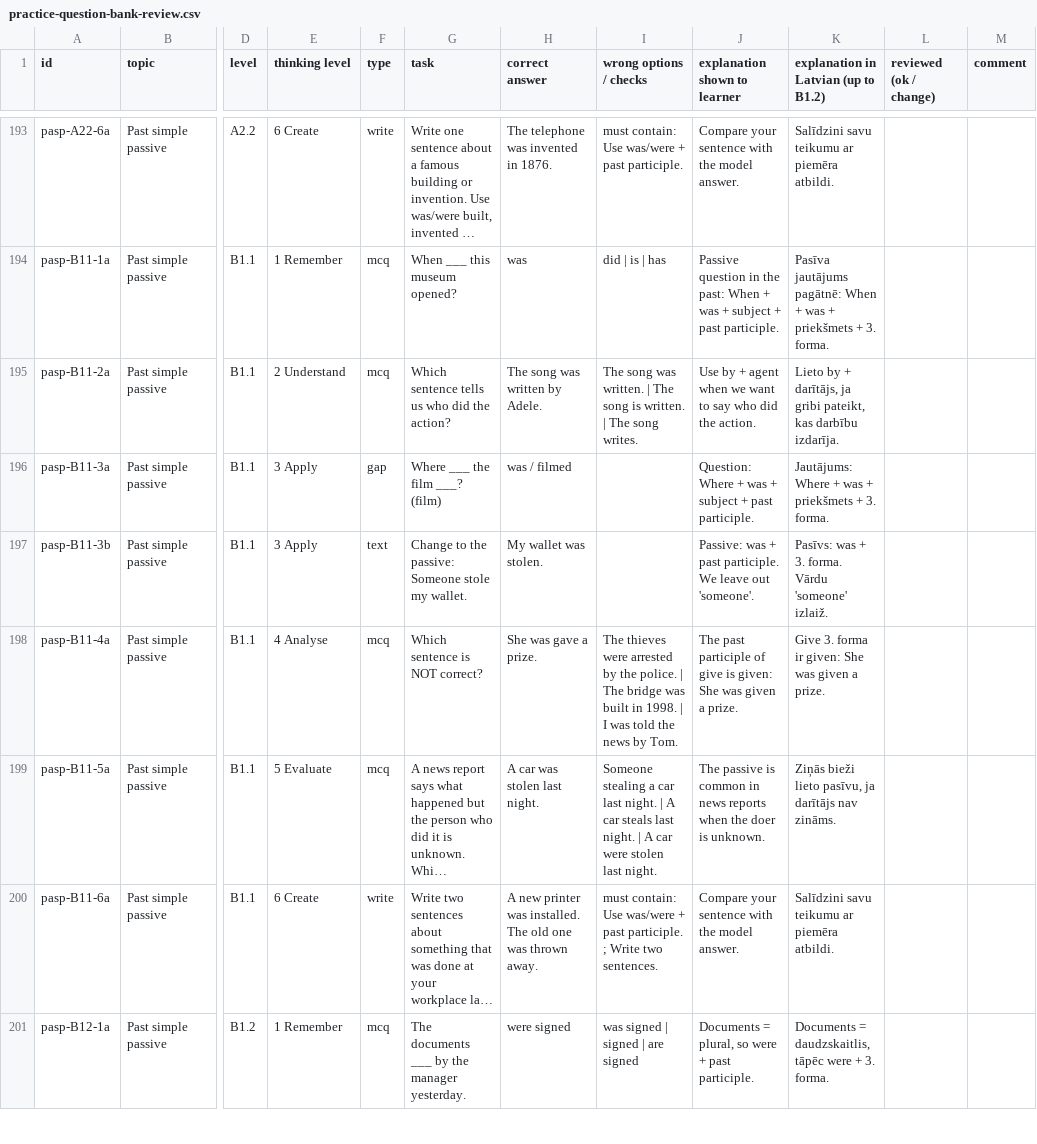
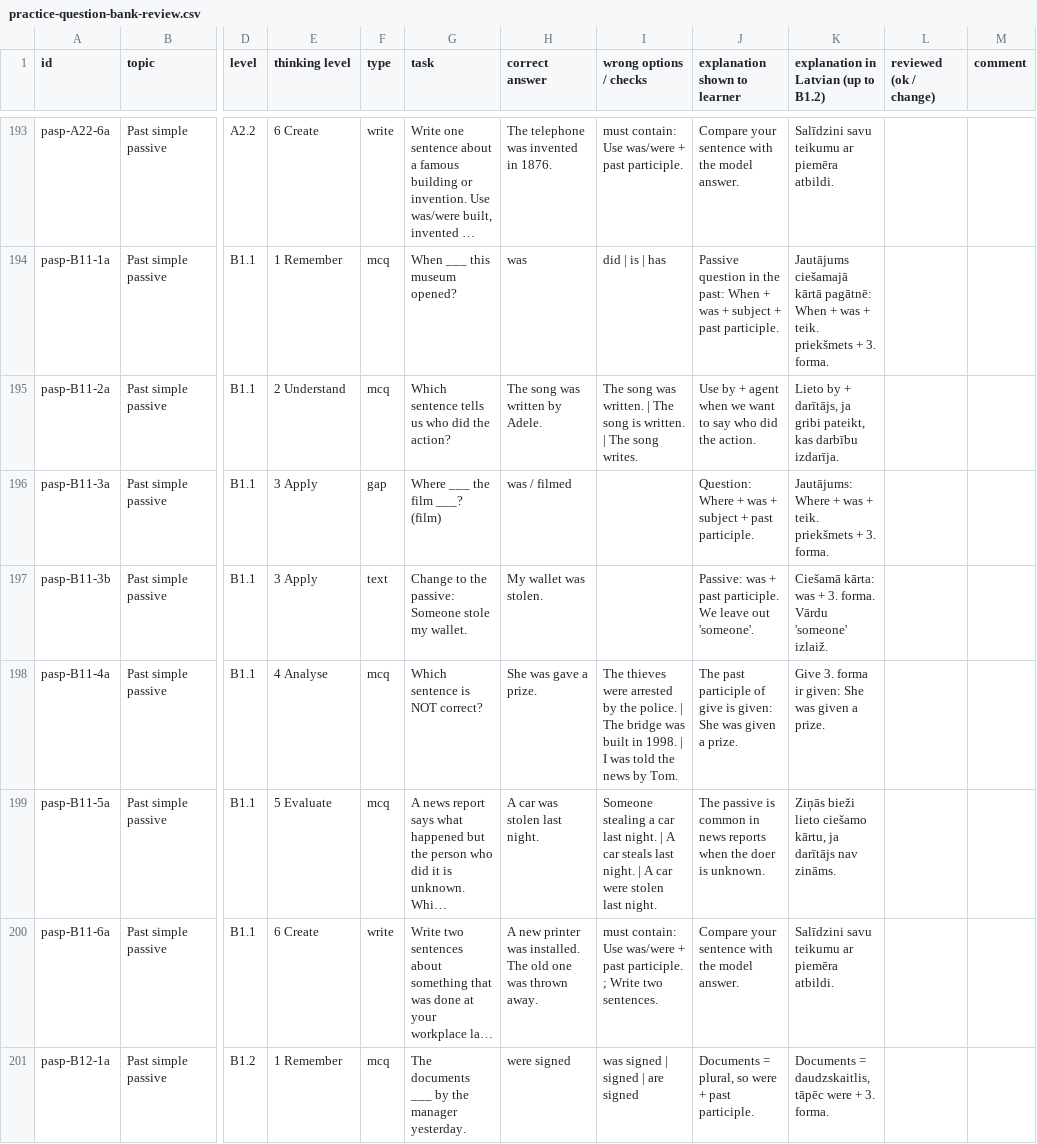
Before and after one commit to inga-cmyk/englishfever, a CSV file: docs/practice-question-bank-review.csv, drawn as a sheet; only a part is shown, gaps mark what is left out; long unchanged cells end in …; the diff covers the shown part only; the diff names each change by its address in the sheet, - before the commit and + after, or states it on an @@ line.

```diff
--- a/docs/practice-question-bank-review.csv
+++ b/docs/practice-question-bank-review.csv
-K194: Pasīva jautājums pagātnē: When + was + priekšmets +…
+K194: Jautājums ciešamajā kārtā pagātnē: When + was + teik. priekšmets +…
-K196: …was + priekšmets +…
+K196: …was + teik. priekšmets +…
-K197: Pasīvs: was +…
+K197: Ciešamā kārta: was +…
-K199: …bieži lieto pasīvu, ja darītājs…
+K199: …bieži lieto ciešamo kārtu, ja darītājs…
```
Also changed, not shown: 59 edited cells elsewhere in this file, 20 other files.
